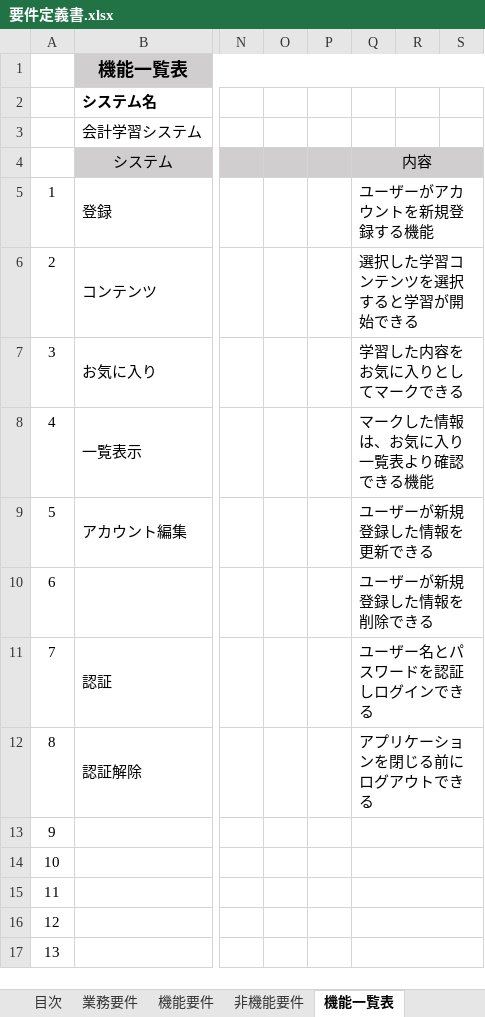
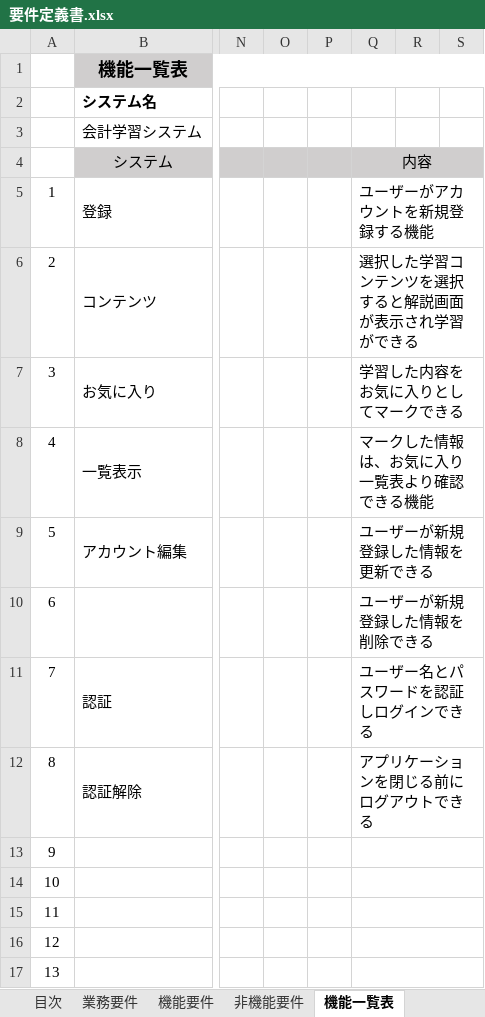
Before and after one commit to yamamotofuuki/Portfolio, an Excel workbook: rd/要件定義書.xlsx, sheet 機能一覧表, drawn as a sheet; only a part is shown, gaps mark what is left out; values as stored, in another font and other column widths than the file's, no borders; charts and pictures not drawn; the diff names each change by its address in the sheet, - before the commit and + after, or states it on an @@ line.

```diff
--- a/rd/要件定義書.xlsx (sheet 機能一覧表)
+++ b/rd/要件定義書.xlsx (sheet 機能一覧表)
-Q6: 選択した学習コンテンツを選択すると学習が開始できる
+Q6: 選択した学習コンテンツを選択すると解説画面が表示され学習ができる
```
Also changed, not shown: sheet 業務要件, sheet 目次.
